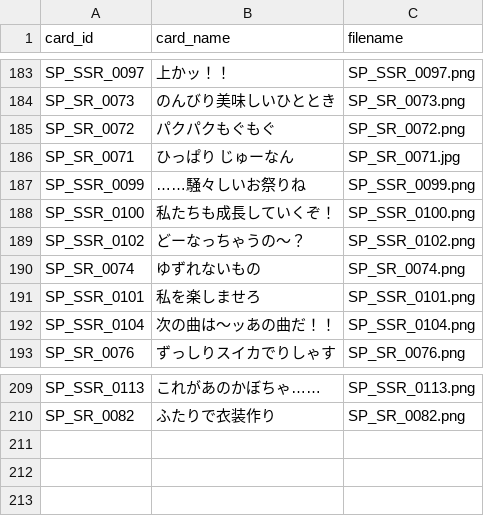
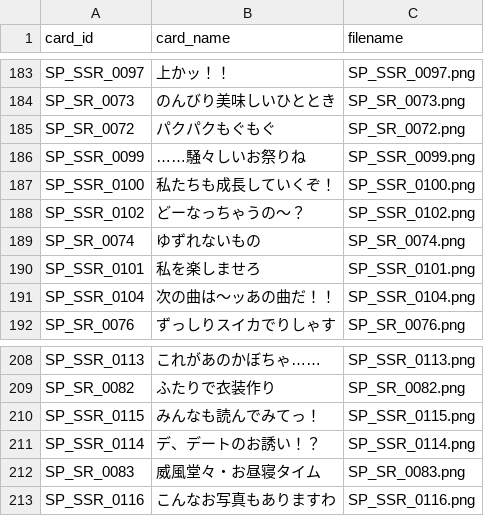
Before and after one commit to tyuukiti/gakumasu-calc, a TSV file: Data/Images/_mapping.tsv, drawn as a sheet; only a part is shown, gaps mark what is left out; removed rows and columns are numbered as before the commit, all else as after; the diff names each change by its address in the sheet, - before the commit and + after, or states it on an @@ line.

Commit message:
data: 新規サポートカード2枚と燕のSTEP4ボーナスを追加
SSR「みんなも読んでみてっ！」と SSR「こんなお写真もありますわ」を追加し、
雨夜燕の STEP4 ボーナス（初期パラメータ Vo+10/Da+10/Vi+10、パラメータボーナス Vo+1.0%/Da+3.0%/Vi+3.0%）を設定。
あわせて Wiki 同期で 威風堂々・お昼寝タイム と 冬のお姫様と王子様 の凸別値を更新。

- SP_SSR_0115 みんなも読んでみてっ！: Vo / ロジック / Pアイテム (ロジックのスキルカード獲得時・ボーカル900以上・+25・2回)
- SP_SSR_0116 こんなお写真もありますわ: Vo / センス / イベント配布 / Pアイテム (活動支給・差し入れ選択時・ボーカル400以上・+20・2回)
- SSR_0115 が『初』と HIF の Vo 系編成に入るためパリティ期待値を再生成

```diff
--- a/Data/Images/_mapping.tsv
+++ b/Data/Images/_mapping.tsv
-row 186: SP_SR_0071 | ひっぱり じゅーなん | SP_SR_0071.jpg
+row 210: SP_SSR_0115 | みんなも読んでみてっ！ | SP_SSR_0115.png
+row 211: SP_SSR_0114 | デ、デートのお誘い！？ | SP_SSR_0114.png
+row 212: SP_SR_0083 | 威風堂々・お昼寝タイム | SP_SR_0083.png
+row 213: SP_SSR_0116 | こんなお写真もありますわ | SP_SSR_0116.png
```
Also changed, not shown: 4 other files.
